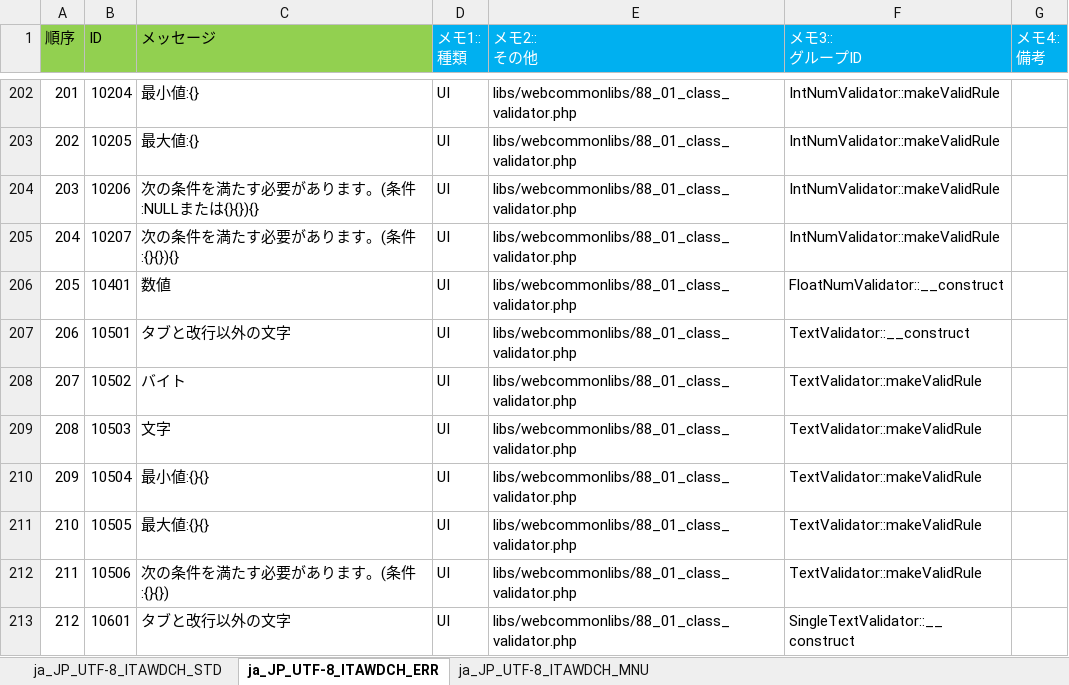
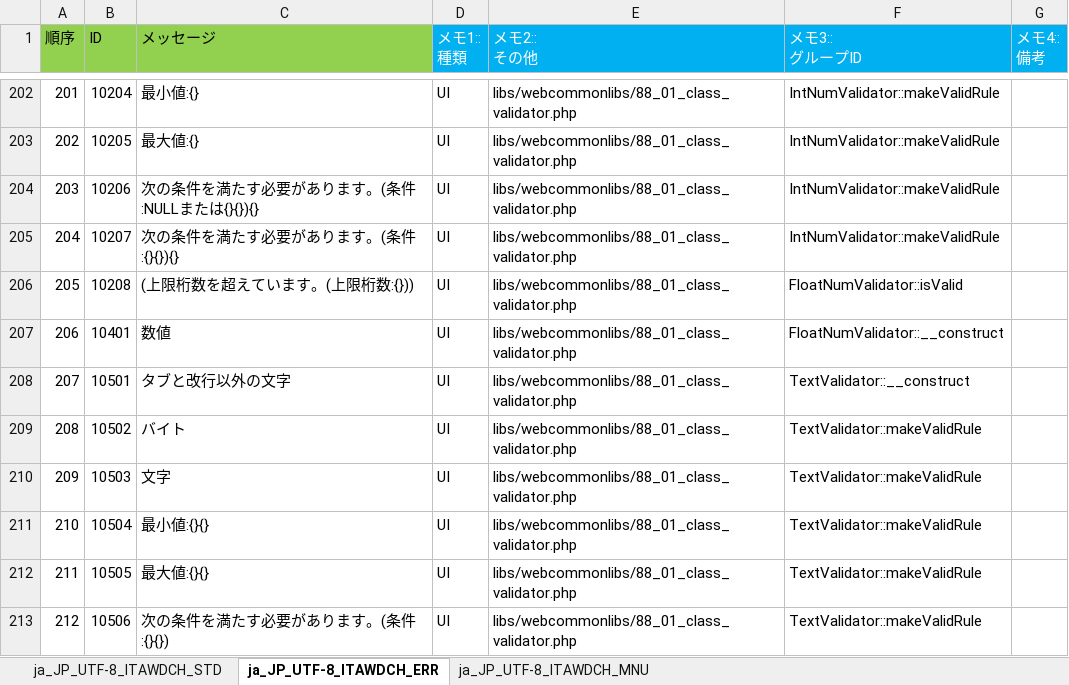
Before and after one commit to exastro-suite/it-automation, an Excel workbook: ky_message_seeds/webdbcore/ja_JP_message_PHP.xlsm, sheet ja_JP_UTF-8_ITAWDCH_ERR, drawn as a sheet; only a part is shown, gaps mark what is left out; the shorter side is filled out with more unchanged rows; values as stored, in another font and other column widths than the file's, no borders; addresses are those after the commit; the diff names each change by its address in the sheet, - before the commit and + after, or states it on an @@ line.

Commit message:
2020/03/18 11:03:01

```diff
--- a/ky_message_seeds/webdbcore/ja_JP_message_PHP.xlsm (sheet ja_JP_UTF-8_ITAWDCH_ERR)
+++ b/ky_message_seeds/webdbcore/ja_JP_message_PHP.xlsm (sheet ja_JP_UTF-8_ITAWDCH_ERR)
+row 206: 205 | 10208 | (上限桁数を超えています。(上限桁数:{})) | UI | libs/webcommonlibs/88_01_class_validator.php | FloatNumValidator::isValid
@@ column A (順序) renumbered from row 207 down @@
```
